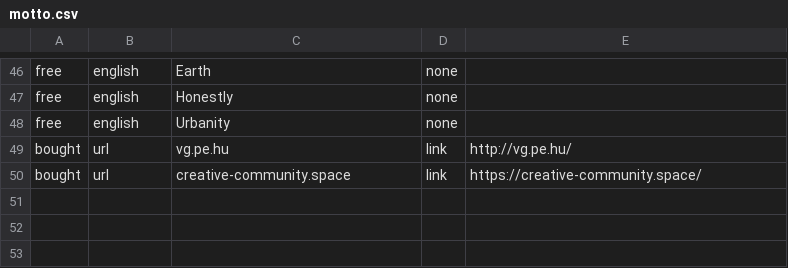
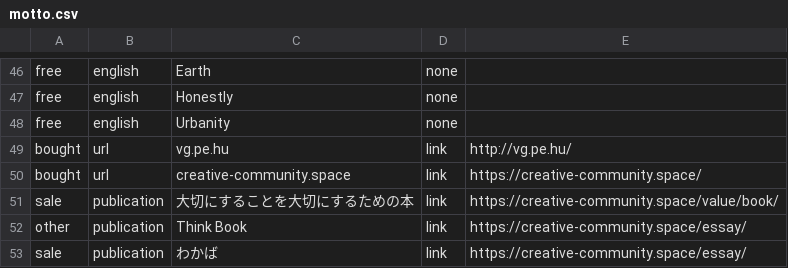
Before and after one commit to creative-community-pehu/index, a CSV file: org/motto.csv, drawn as a sheet; only a part is shown, gaps mark what is left out.

Commit message:
Update motto.csv

```diff
--- a/org/motto.csv
+++ b/org/motto.csv
@@ -50 +50,4 @@ bought,url,vg.pe.hu,link,http://vg.pe.hu/
 bought,url,creative-community.space,link,https://creative-community.space/
+sale,publication,大切にすることを大切にするための本,link,https://creative-community.space/value/book/
+other,publication,Think Book,link,https://creative-community.space/essay/
+sale,publication,わかば,link,https://creative-community.space/essay/
```
